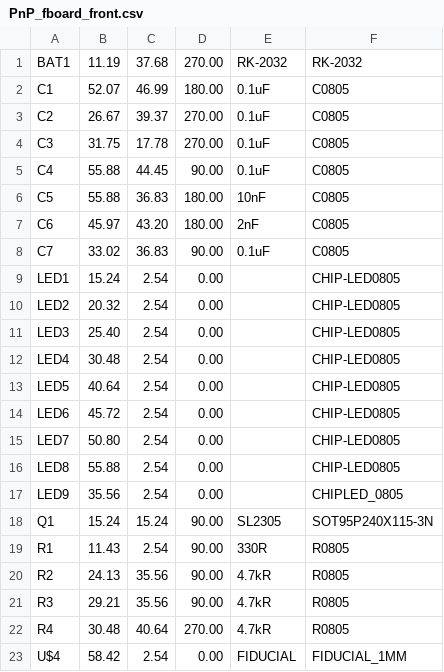
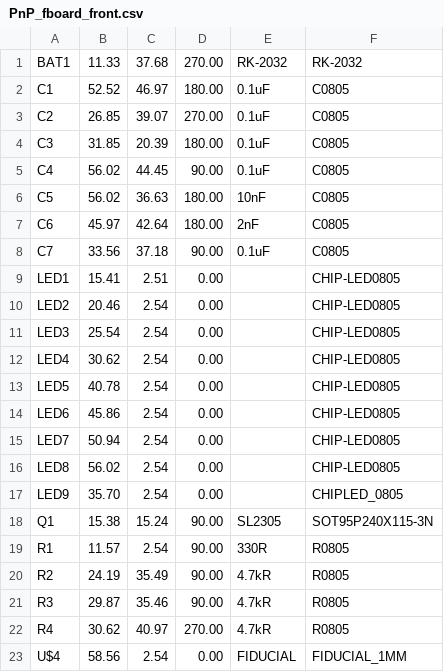
Before and after one commit to mbourgeois2/ECE-388-Digital-Level-Design-Project, a CSV file: renders/CAMOutputs/Assembly/PnP_fboard_front.csv, drawn as a sheet; only a part is shown; the diff covers the shown part only.

```diff
--- a/renders/CAMOutputs/Assembly/PnP_fboard_front.csv
+++ b/renders/CAMOutputs/Assembly/PnP_fboard_front.csv
@@ -1,23 +1,23 @@
-BAT1, 11.19, 37.68, 270.00, RK-2032, RK-2032
-C1, 52.07, 46.99, 180.00, 0.1uF, C0805
-C2, 26.67, 39.37, 270.00, 0.1uF, C0805
-C3, 31.75, 17.78, 270.00, 0.1uF, C0805
-C4, 55.88, 44.45, 90.00, 0.1uF, C0805
-C5, 55.88, 36.83, 180.00, 10nF, C0805
-C6, 45.97, 43.20, 180.00, 2nF, C0805
-C7, 33.02, 36.83, 90.00, 0.1uF, C0805
-LED1, 15.24, 2.54, 0.00, , CHIP-LED0805
-LED2, 20.32, 2.54, 0.00, , CHIP-LED0805
-LED3, 25.40, 2.54, 0.00, , CHIP-LED0805
-LED4, 30.48, 2.54, 0.00, , CHIP-LED0805
-LED5, 40.64, 2.54, 0.00, , CHIP-LED0805
-LED6, 45.72, 2.54, 0.00, , CHIP-LED0805
-LED7, 50.80, 2.54, 0.00, , CHIP-LED0805
-LED8, 55.88, 2.54, 0.00, , CHIP-LED0805
-LED9, 35.56, 2.54, 0.00, , CHIPLED_0805
-Q1, 15.24, 15.24, 90.00, SL2305, SOT95P240X115-3N
-R1, 11.43, 2.54, 90.00, 330R, R0805
-R2, 24.13, 35.56, 90.00, 4.7kR, R0805
-R3, 29.21, 35.56, 90.00, 4.7kR, R0805
-R4, 30.48, 40.64, 270.00, 4.7kR, R0805
-U$4, 58.42, 2.54, 0.00, FIDUCIAL, FIDUCIAL_1MM
+BAT1, 11.33, 37.68, 270.00, RK-2032, RK-2032
+C1, 52.52, 46.97, 180.00, 0.1uF, C0805
+C2, 26.85, 39.07, 270.00, 0.1uF, C0805
+C3, 31.85, 20.39, 180.00, 0.1uF, C0805
+C4, 56.02, 44.45, 90.00, 0.1uF, C0805
+C5, 56.02, 36.63, 180.00, 10nF, C0805
+C6, 45.97, 42.64, 180.00, 2nF, C0805
+C7, 33.56, 37.18, 90.00, 0.1uF, C0805
+LED1, 15.41, 2.51, 0.00, , CHIP-LED0805
+LED2, 20.46, 2.54, 0.00, , CHIP-LED0805
+LED3, 25.54, 2.54, 0.00, , CHIP-LED0805
+LED4, 30.62, 2.54, 0.00, , CHIP-LED0805
+LED5, 40.78, 2.54, 0.00, , CHIP-LED0805
+LED6, 45.86, 2.54, 0.00, , CHIP-LED0805
+LED7, 50.94, 2.54, 0.00, , CHIP-LED0805
+LED8, 56.02, 2.54, 0.00, , CHIP-LED0805
+LED9, 35.70, 2.54, 0.00, , CHIPLED_0805
+Q1, 15.38, 15.24, 90.00, SL2305, SOT95P240X115-3N
+R1, 11.57, 2.54, 90.00, 330R, R0805
+R2, 24.19, 35.49, 90.00, 4.7kR, R0805
+R3, 29.87, 35.46, 90.00, 4.7kR, R0805
+R4, 30.62, 40.97, 270.00, 4.7kR, R0805
+U$4, 58.56, 2.54, 0.00, FIDUCIAL, FIDUCIAL_1MM
```
Also changed, not shown: 5 edited cells elsewhere in this file, 10 other files.
